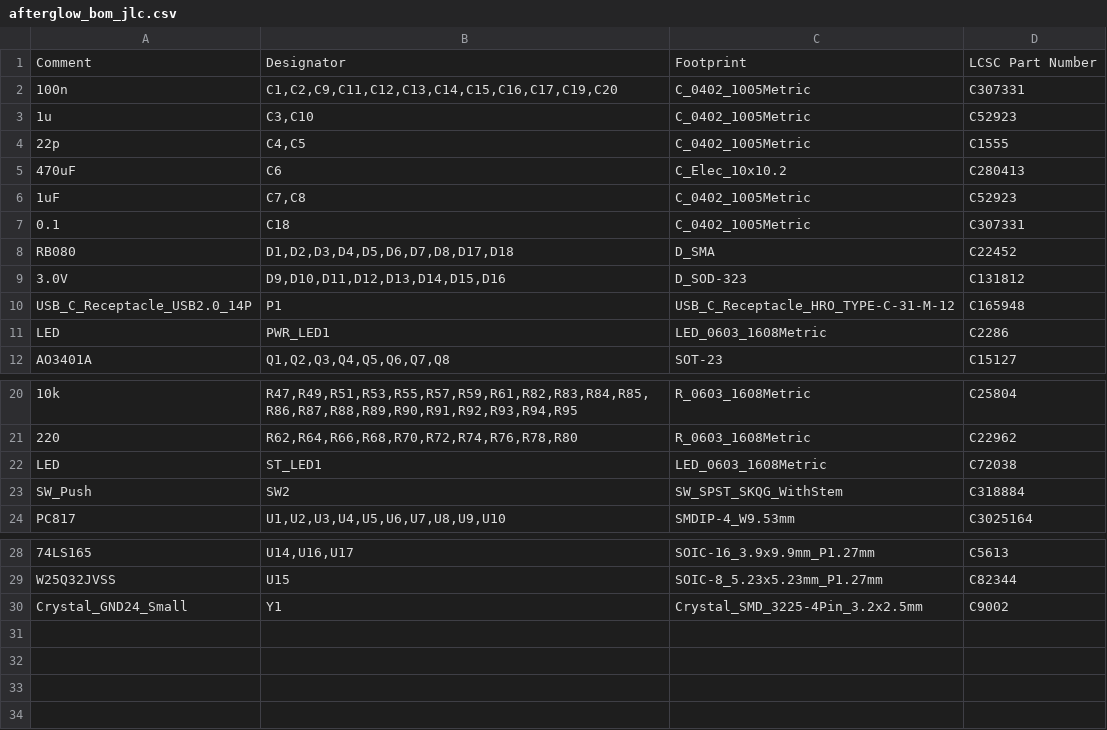
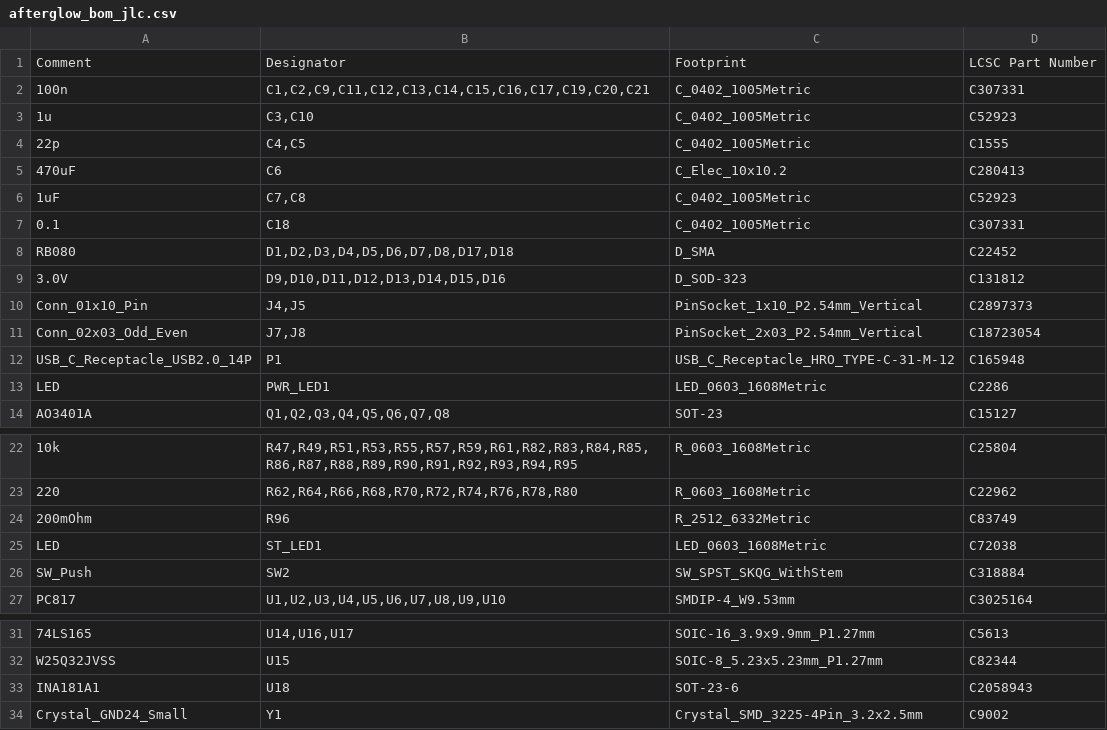
Before and after one commit to bitfieldlabs/afterglow, a CSV file: afterglow_pcb_v30/gerber/afterglow_bom_jlc.csv, drawn as a sheet; only a part is shown, gaps mark what is left out.

```diff
--- a/afterglow_pcb_v30/gerber/afterglow_bom_jlc.csv
+++ b/afterglow_pcb_v30/gerber/afterglow_bom_jlc.csv
@@ -1,3 +1,3 @@
 "Comment","Designator","Footprint","LCSC Part Number"
-"100n","C1,C2,C9,C11,C12,C13,C14,C15,C16,C17,C19,C20","C_0402_1005Metric","C307331"
+"100n","C1,C2,C9,C11,C12,C13,C14,C15,C16,C17,C19,C20,C21","C_0402_1005Metric","C307331"
 "1u","C3,C10","C_0402_1005Metric","C52923"
@@ -9,2 +9,4 @@
 "3.0V","D9,D10,D11,D12,D13,D14,D15,D16","D_SOD-323","C131812"
+"Conn_01x10_Pin","J4,J5","PinSocket_1x10_P2.54mm_Vertical","C2897373"
+"Conn_02x03_Odd_Even","J7,J8","PinSocket_2x03_P2.54mm_Vertical","C18723054"
 "USB_C_Receptacle_USB2.0_14P","P1","USB_C_Receptacle_HRO_TYPE-C-31-M-12","C165948"
@@ -21,2 +23,3 @@
 "220","R62,R64,R66,R68,R70,R72,R74,R76,R78,R80","R_0603_1608Metric","C22962"
+"200mOhm","R96","R_2512_6332Metric","C83749"
 "LED","ST_LED1","LED_0603_1608Metric","C72038"
@@ -29,2 +32,3 @@
 "W25Q32JVSS","U15","SOIC-8_5.23x5.23mm_P1.27mm","C82344"
+"INA181A1","U18","SOT-23-6","C2058943"
 "Crystal_GND24_Small","Y1","Crystal_SMD_3225-4Pin_3.2x2.5mm","C9002"
```
Also changed, not shown: afterglow_pcb_v30/gerber/afterglow_cpl_jlc.csv, 3 other files.
